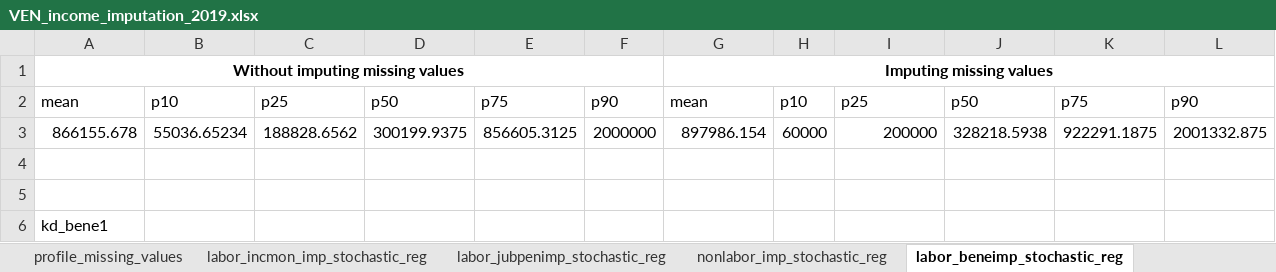
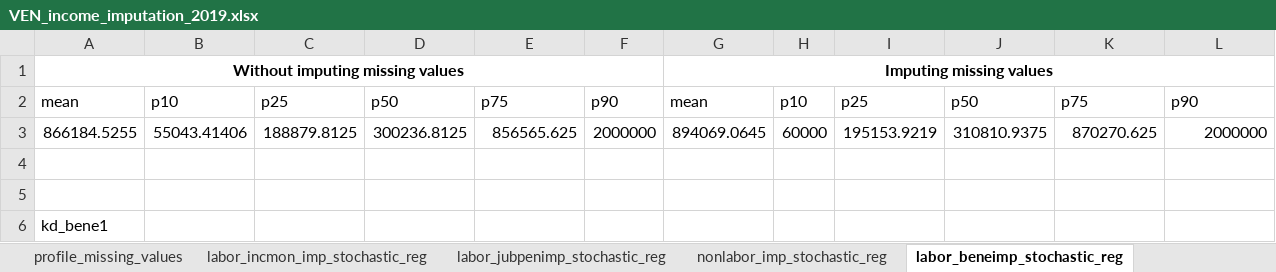
Before and after one commit to gdcaruso/VEN, an Excel workbook: data_management/management/4. income imputation/output/VEN_income_imputation_2019.xlsx, sheet labor_beneimp_stochastic_reg, drawn as a sheet; values as stored, in another font and other column widths than the file's, no borders; charts and pictures not drawn; removed rows and columns are numbered as before the commit, all else as after; the diff names each change by its address in the sheet, - before the commit and + after, or states it on an @@ line.

```diff
--- a/data_management/management/4. income imputation/output/VEN_income_imputation_2019.xlsx (sheet labor_beneimp_stochastic_reg)
+++ b/data_management/management/4. income imputation/output/VEN_income_imputation_2019.xlsx (sheet labor_beneimp_stochastic_reg)
-row 3: 866155.678 | 55036.65234 | 188828.6562 | 300199.9375 | 856605.3125 | 2000000 | 897986.154 | 60000 | 200000 | 328218.5938 | 922291.1875 | 2001332.875
+row 3: 866184.5255 | 55043.41406 | 188879.8125 | 300236.8125 | 856565.625 | 2000000 | 894069.0645 | 60000 | 195153.9219 | 310810.9375 | 870270.625 | 2000000
```
Also changed, not shown: sheet nonlabor_imp_stochastic_reg, sheet labor_incmon_imp_stochastic_reg, sheet labor_jubpenimp_stochastic_reg, sheet missing_values, 14 other files.
